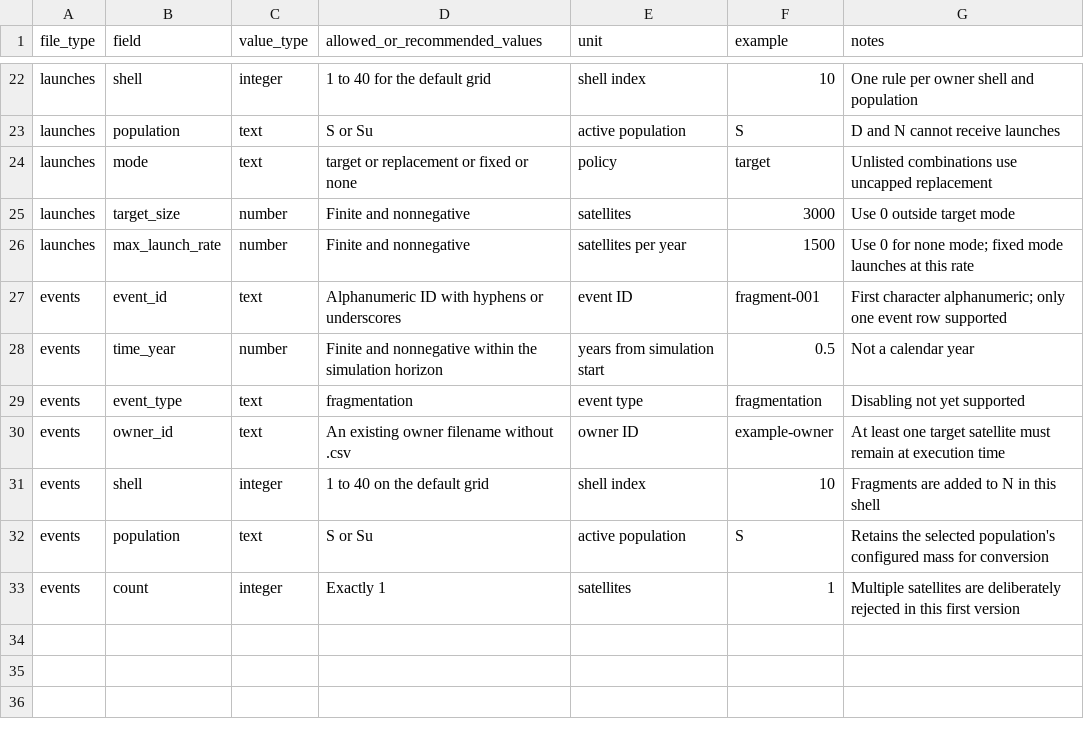
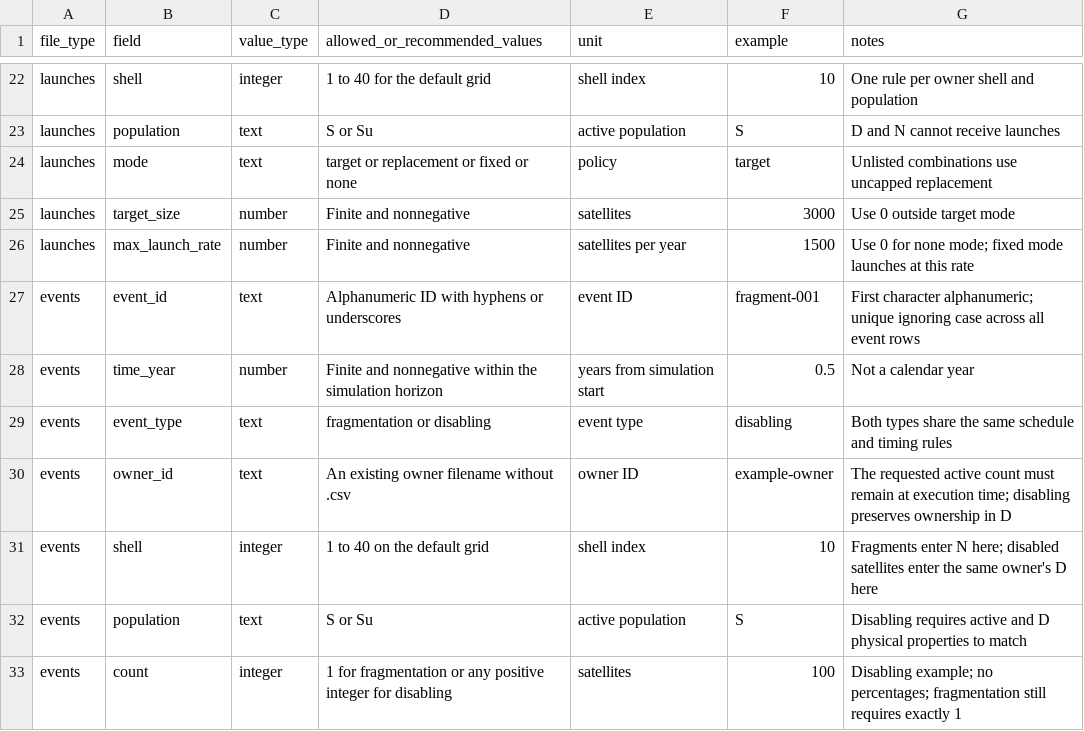
Before and after one commit to JP-028/OPUS-Attack-Model, a CSV file: extensions/attack/templates/field-reference.csv, drawn as a sheet; only a part is shown, gaps mark what is left out.

Commit message:
Add scheduled fragmentation and disabling attacks with simulation guides

```diff
--- a/extensions/attack/templates/field-reference.csv
+++ b/extensions/attack/templates/field-reference.csv
@@ -26,8 +26,8 @@ launches,target_size,number,Finite and nonnegative,satellites,3000,Use 0 outside
 launches,max_launch_rate,number,Finite and nonnegative,satellites per year,1500,Use 0 for none mode; fixed mode launches at this rate
-events,event_id,text,Alphanumeric ID with hyphens or underscores,event ID,fragment-001,First character alphanumeric; only one event row supported
+events,event_id,text,Alphanumeric ID with hyphens or underscores,event ID,fragment-001,First character alphanumeric; unique ignoring case across all event rows
 events,time_year,number,Finite and nonnegative within the simulation horizon,years from simulation start,0.5,Not a calendar year
-events,event_type,text,fragmentation,event type,fragmentation,Disabling not yet supported
-events,owner_id,text,An existing owner filename without .csv,owner ID,example-owner,At least one target satellite must remain at execution time
-events,shell,integer,1 to 40 on the default grid,shell index,10,Fragments are added to N in this shell
-events,population,text,S or Su,active population,S,Retains the selected population's configured mass for conversion
-events,count,integer,Exactly 1,satellites,1,Multiple satellites are deliberately rejected in this first version
+events,event_type,text,fragmentation or disabling,event type,disabling,Both types share the same schedule and timing rules
+events,owner_id,text,An existing owner filename without .csv,owner ID,example-owner,The requested active count must remain at execution time; disabling preserves ownership in D
+events,shell,integer,1 to 40 on the default grid,shell index,10,Fragments enter N here; disabled satellites enter the same owner's D here
+events,population,text,S or Su,active population,S,Disabling requires active and D physical properties to match
+events,count,integer,1 for fragmentation or any positive integer for disabling,satellites,100,Disabling example; no percentages; fragmentation still requires exactly 1
```
Also changed, not shown: 42 other files.
